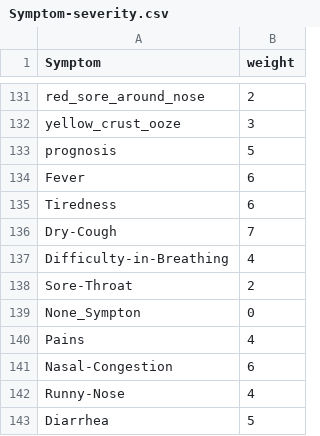
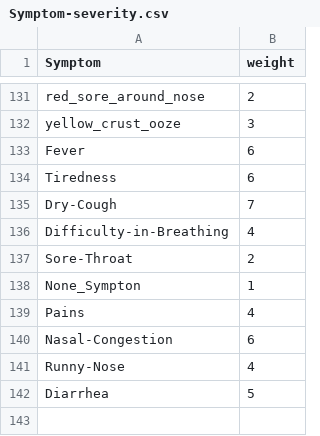
Before and after one commit to maihadat/Disease-Prediction, a CSV file: Datasets/Symptom-severity.csv (was Data_sets/Symptom-severity.csv), drawn as a sheet; only a part is shown, gaps mark what is left out.

Commit message:
add pre-processing datasets

```diff
--- a/Data_sets/Symptom-severity.csv
+++ b/Datasets/Symptom-severity.csv
@@ -132,3 +132,2 @@ red_sore_around_nose,2
 yellow_crust_ooze,3
-prognosis,5
 Fever,6
@@ -138,3 +137,3 @@ Difficulty-in-Breathing,4
 Sore-Throat,2
-None_Sympton,0
+None_Sympton,1
 Pains,4
```
Also changed, not shown: 9 other files.
